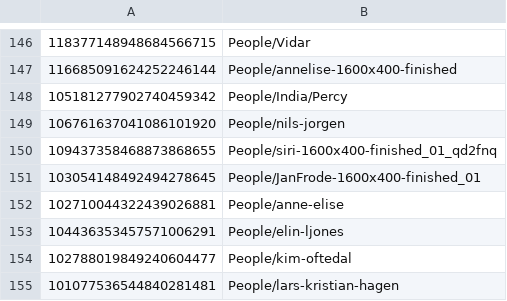
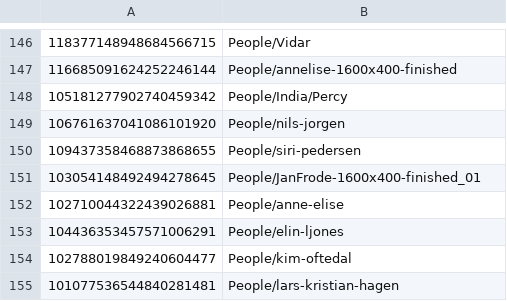
Before and after one commit to miles-no/cabinizer, a CSV file: server/src/Cabinizer/user_mapping.csv, drawn as a sheet; only a part is shown, gaps mark what is left out; the diff covers the shown part only.

```diff
--- a/server/src/Cabinizer/user_mapping.csv
+++ b/server/src/Cabinizer/user_mapping.csv
@@ -149,3 +149,3 @@
 106761637041086101920;People/nils-jorgen
-109437358468873868655;People/siri-1600x400-finished_01_qd2fnq
+109437358468873868655;People/siri-pedersen
 103054148492494278645;People/JanFrode-1600x400-finished_01
```
Also changed, not shown: 6 edited cells elsewhere in this file.
